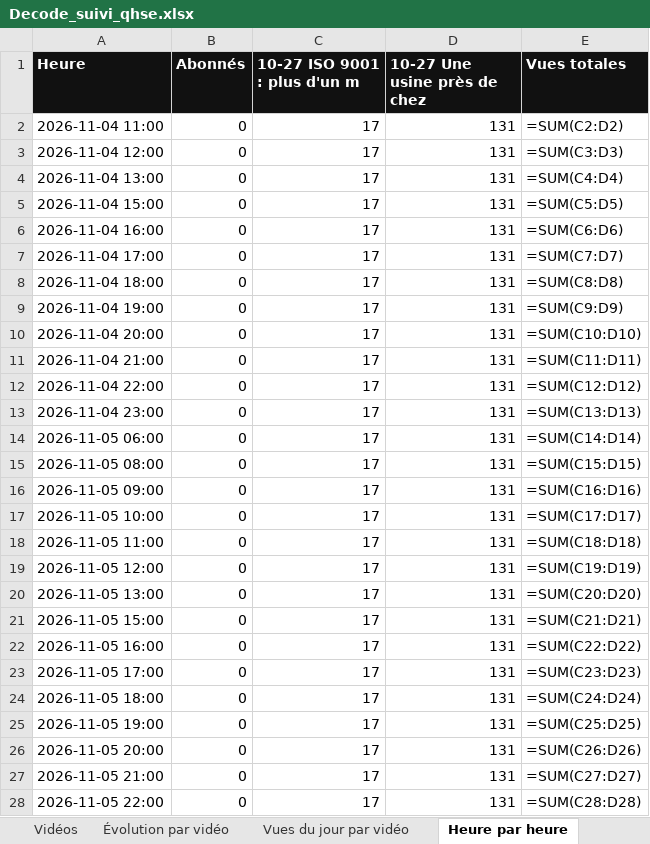
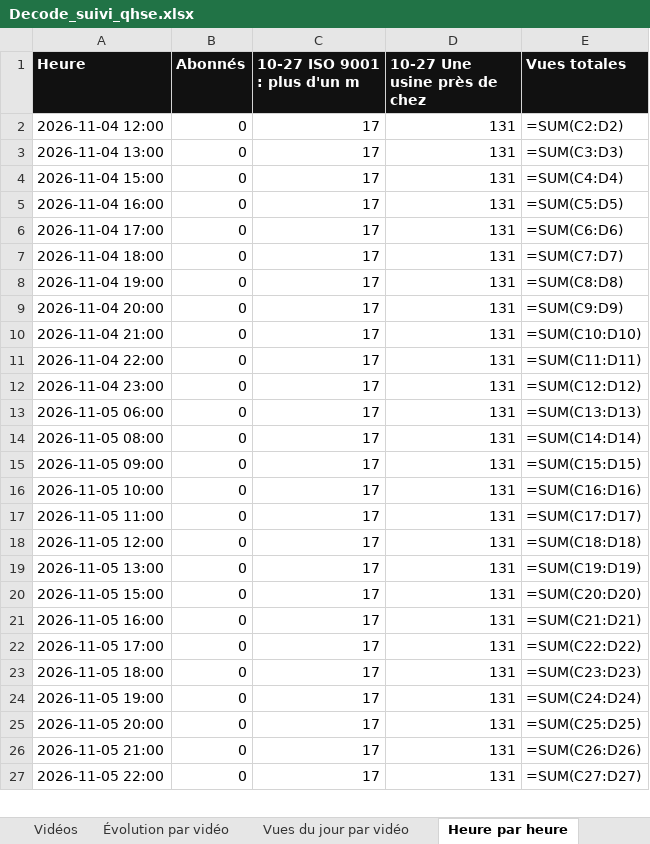
Before and after one commit to StudioDecodeDiffusion/reels-factory, an Excel workbook: suivi/Decode_suivi_qhse.xlsx, sheet Heure par heure, drawn as a sheet; only a part is shown; values as stored, in another font and other column widths than the file's, no borders; formulas without a stored value are shown as written; charts and pictures not drawn; removed rows and columns are numbered as before the commit, all else as after; the diff covers the shown part only; the diff names each change by its address in the sheet, - before the commit and + after, or states it on an @@ line.

```diff
--- a/suivi/Decode_suivi_qhse.xlsx (sheet Heure par heure)
+++ b/suivi/Decode_suivi_qhse.xlsx (sheet Heure par heure)
-row 2: 2026-11-04 11:00 | 0 | 17 | 131 | =SUM(C2:D2)
-E2 (Vues totales): =SUM(C3:D3)
+E2 (Vues totales): =SUM(C2:D2)
-E3 (Vues totales): =SUM(C4:D4)
+E3 (Vues totales): =SUM(C3:D3)
-E4 (Vues totales): =SUM(C5:D5)
+E4 (Vues totales): =SUM(C4:D4)
-E5 (Vues totales): =SUM(C6:D6)
+E5 (Vues totales): =SUM(C5:D5)
-E6 (Vues totales): =SUM(C7:D7)
+E6 (Vues totales): =SUM(C6:D6)
-E7 (Vues totales): =SUM(C8:D8)
+E7 (Vues totales): =SUM(C7:D7)
-E8 (Vues totales): =SUM(C9:D9)
+E8 (Vues totales): =SUM(C8:D8)
-E9 (Vues totales): =SUM(C10:D10)
+E9 (Vues totales): =SUM(C9:D9)
-E10 (Vues totales): =SUM(C11:D11)
+E10 (Vues totales): =SUM(C10:D10)
-E11 (Vues totales): =SUM(C12:D12)
+E11 (Vues totales): =SUM(C11:D11)
-E12 (Vues totales): =SUM(C13:D13)
+E12 (Vues totales): =SUM(C12:D12)
-E13 (Vues totales): =SUM(C14:D14)
+E13 (Vues totales): =SUM(C13:D13)
-E14 (Vues totales): =SUM(C15:D15)
+E14 (Vues totales): =SUM(C14:D14)
-E15 (Vues totales): =SUM(C16:D16)
+E15 (Vues totales): =SUM(C15:D15)
-E16 (Vues totales): =SUM(C17:D17)
+E16 (Vues totales): =SUM(C16:D16)
-E17 (Vues totales): =SUM(C18:D18)
+E17 (Vues totales): =SUM(C17:D17)
-E18 (Vues totales): =SUM(C19:D19)
+E18 (Vues totales): =SUM(C18:D18)
-E19 (Vues totales): =SUM(C20:D20)
+E19 (Vues totales): =SUM(C19:D19)
-E20 (Vues totales): =SUM(C21:D21)
+E20 (Vues totales): =SUM(C20:D20)
-E21 (Vues totales): =SUM(C22:D22)
+E21 (Vues totales): =SUM(C21:D21)
-E22 (Vues totales): =SUM(C23:D23)
+E22 (Vues totales): =SUM(C22:D22)
-E23 (Vues totales): =SUM(C24:D24)
+E23 (Vues totales): =SUM(C23:D23)
-E24 (Vues totales): =SUM(C25:D25)
+E24 (Vues totales): =SUM(C24:D24)
-E25 (Vues totales): =SUM(C26:D26)
+E25 (Vues totales): =SUM(C25:D25)
-E26 (Vues totales): =SUM(C27:D27)
+E26 (Vues totales): =SUM(C26:D26)
-E27 (Vues totales): =SUM(C28:D28)
+E27 (Vues totales): =SUM(C27:D27)
```
Also changed, not shown: 1 added row and 141 edited cells elsewhere in this sheet, suivi/Decode_suivi_actu.xlsx, suivi/Decode_suivi_eco.xlsx, 7 other files.
